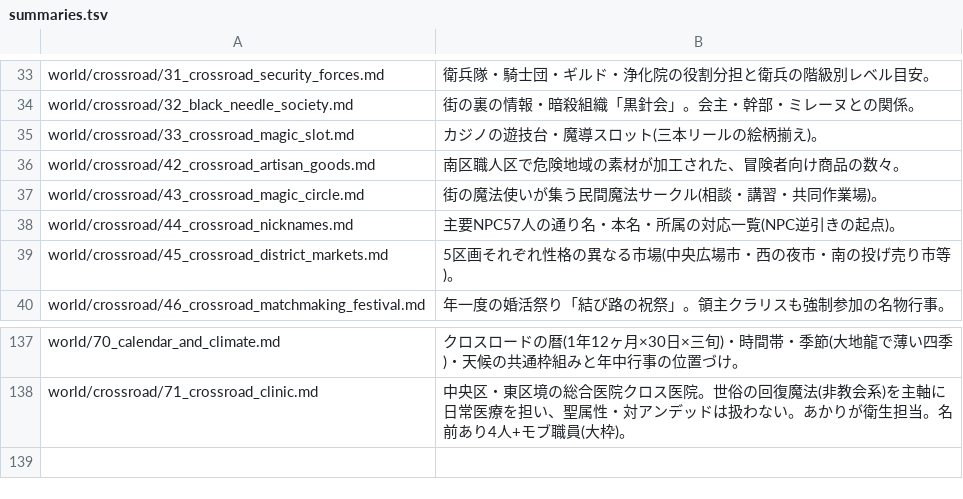
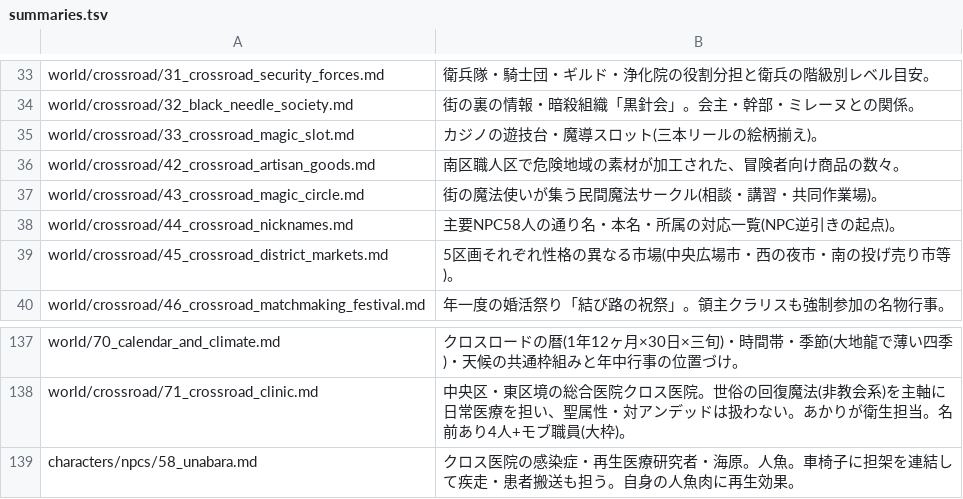
Before and after one commit to akisumann/123, a TSV file: tools/summaries.tsv, drawn as a sheet; only a part is shown, gaps mark what is left out.

```diff
--- a/tools/summaries.tsv
+++ b/tools/summaries.tsv
@@ -37,3 +37,3 @@ world/crossroad/42_crossroad_artisan_goods.md	南区職人区で危険地域の
 world/crossroad/43_crossroad_magic_circle.md	街の魔法使いが集う民間魔法サークル(相談・講習・共同作業場)。
-world/crossroad/44_crossroad_nicknames.md	主要NPC57人の通り名・本名・所属の対応一覧(NPC逆引きの起点)。
+world/crossroad/44_crossroad_nicknames.md	主要NPC58人の通り名・本名・所属の対応一覧(NPC逆引きの起点)。
 world/crossroad/45_crossroad_district_markets.md	5区画それぞれ性格の異なる市場(中央広場市・西の夜市・南の投げ売り市等)。
@@ -138 +138,2 @@ world/70_calendar_and_climate.md	クロスロードの暦(1年12ヶ月×30日×
 world/crossroad/71_crossroad_clinic.md	中央区・東区境の総合医院クロス医院。世俗の回復魔法(非教会系)を主軸に日常医療を担い、聖属性・対アンデッドは扱わない。あかりが衛生担当。名前あり4人+モブ職員(大枠)。
+characters/npcs/58_unabara.md	クロス医院の感染症・再生医療研究者・海原。人魚。車椅子に担架を連結して疾走・患者搬送も担う。自身の人魚肉に再生効果。
```
Also changed, not shown: 16 other files.
